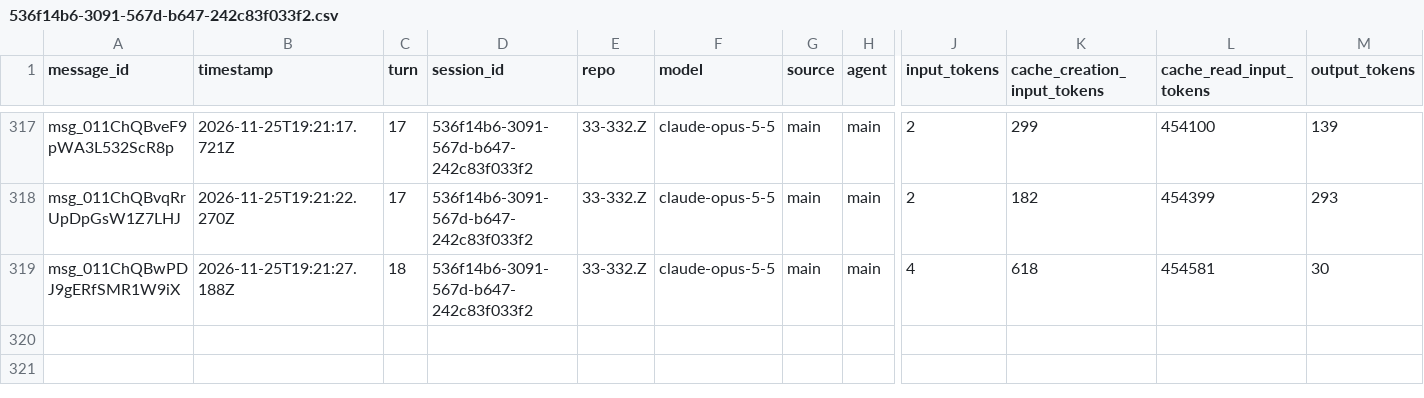
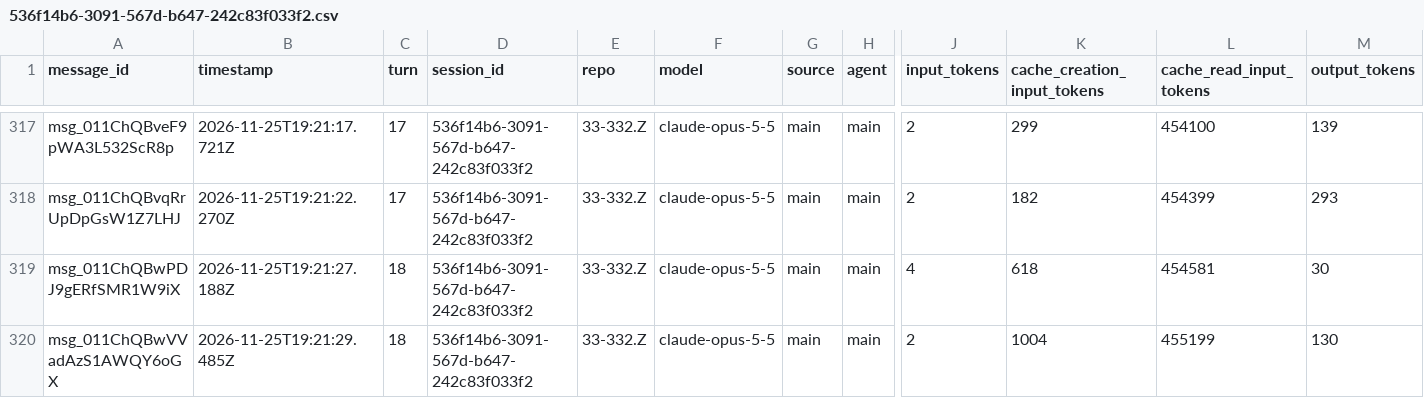
Before and after one commit to rhope-ops/33-332.Z, a CSV file: sessions/536f14b6-3091-567d-b647-242c83f033f2.csv, drawn as a sheet; only a part is shown, gaps mark what is left out; rows hold the shown columns only; the diff names each change by its address in the sheet, - before the commit and + after, or states it on an @@ line.

```diff
--- a/sessions/536f14b6-3091-567d-b647-242c83f033f2.csv
+++ b/sessions/536f14b6-3091-567d-b647-242c83f033f2.csv
+row 320: msg_011ChQBwVVadAzS1AWQY6oGX | 2026-11-25T19:21:29.485Z | 18 | 536f14b6-3091-567d-b647-242c83f033f2 | 33-332.Z | claude-opus-5-5 | main | main | 2 | 1004 | 455199 | 130
```
